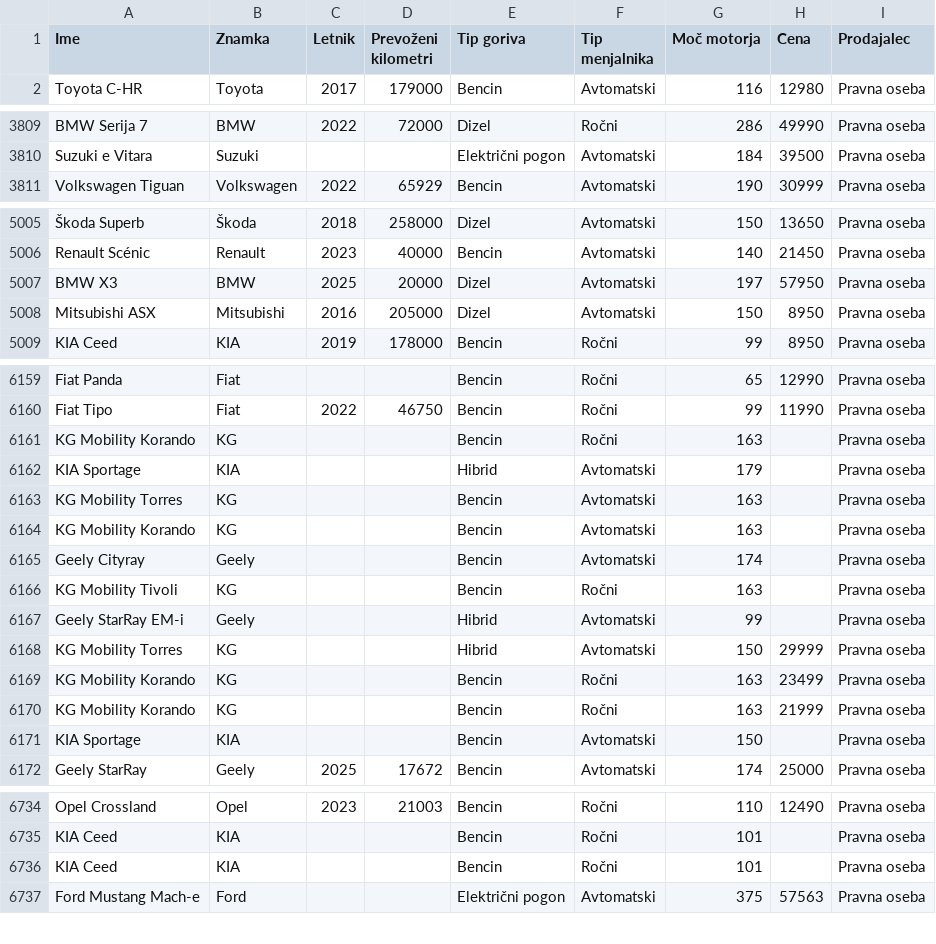
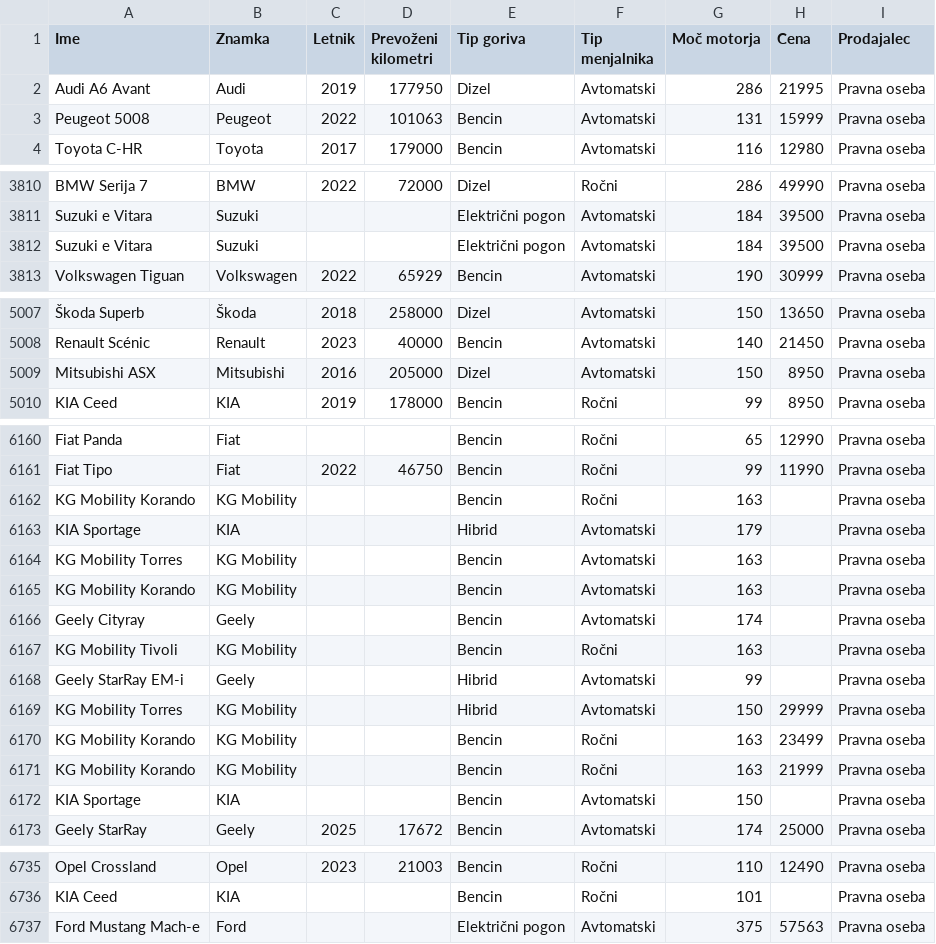
Before and after one commit to ZigaRajbar/Projektna-naloga, a CSV file: podatki/avti.csv, drawn as a sheet; only a part is shown, gaps mark what is left out; removed rows and columns are numbered as before the commit, all else as after; the diff covers the shown part only; the diff names each change by its address in the sheet, - before the commit and + after, or states it on an @@ line.

Commit message:
Dodana dvoimenska znamka, ki je povzročala težave z analizo

```diff
--- a/podatki/avti.csv
+++ b/podatki/avti.csv
@@ row 1855 moved to row 2: Audi A6 Avant @@
+row 3: Peugeot 5008 | Peugeot | 2022 | 101063 | Bencin | Avtomatski | 131 | 15999 | Pravna oseba
+row 3812: Suzuki e Vitara | Suzuki |  |  | Električni pogon | Avtomatski | 184 | 39500 | Pravna oseba
-row 5007: BMW X3 | BMW | 2025 | 20000 | Dizel | Avtomatski | 197 | 57950 | Pravna oseba
-B6162 (Znamka): KG
+B6162 (Znamka): KG Mobility
-B6164:B6165 (Znamka): KG
+B6164:B6165 (Znamka): KG Mobility
-B6167 (Znamka): KG
+B6167 (Znamka): KG Mobility
-B6169:B6171 (Znamka): KG
+B6169:B6171 (Znamka): KG Mobility
-row 6736: KIA Ceed | KIA |  |  | Bencin | Ročni | 101 |  | Pravna oseba
```
Also changed, not shown: 54 edited cells elsewhere in this file, 2 other files.
